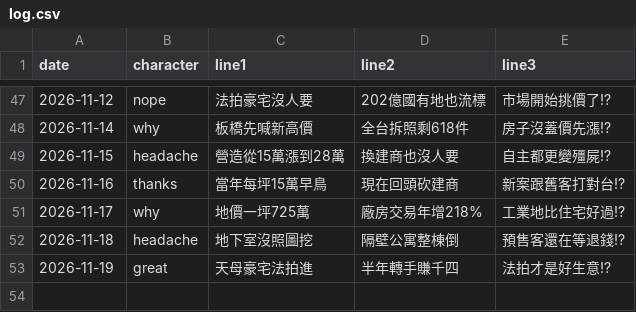
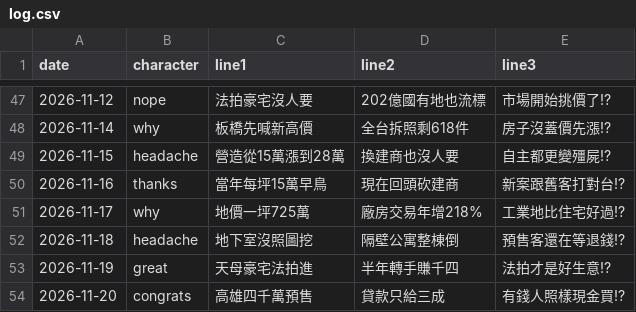
Before and after one commit to gem6004/zhaisubao-cards, a CSV file: log.csv, drawn as a sheet; only a part is shown, gaps mark what is left out.

```diff
--- a/log.csv
+++ b/log.csv
@@ -53 +53,2 @@ date,character,line1,line2,line3
 2026-11-19,great,天母豪宅法拍進,半年轉手賺千四,法拍才是好生意!?
+2026-11-20,congrats,高雄四千萬預售,貸款只給三成,有錢人照樣現金買!?
```
Also changed, not shown: 1 other file.
